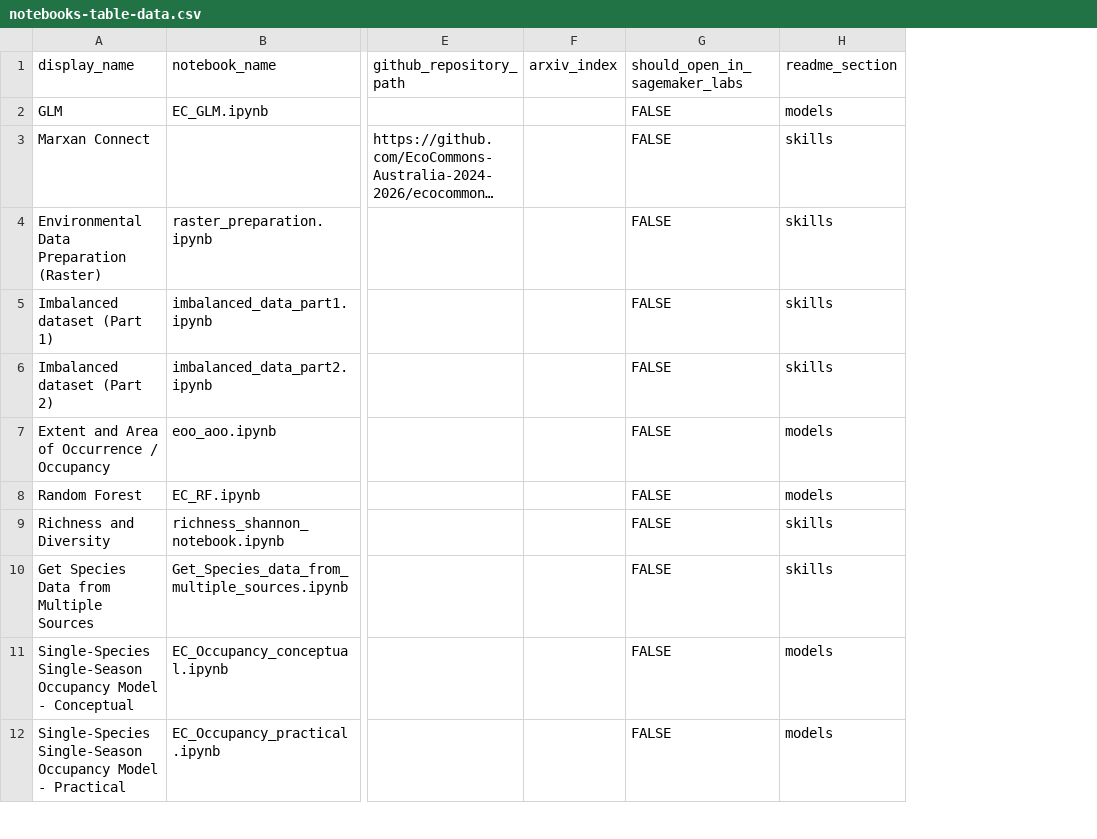
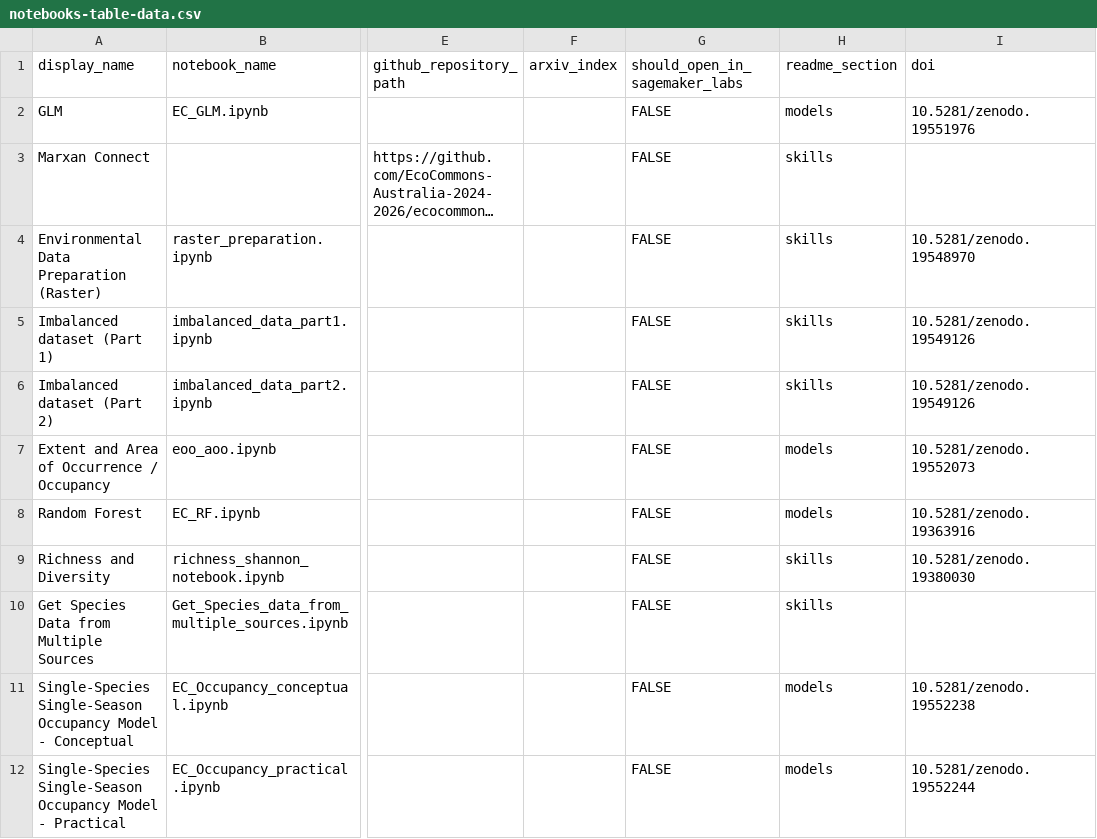
Before and after one commit to EcoCommonsAustralia/notebooks, a CSV file: automation/notebooks-table-data.csv, drawn as a sheet; only a part is shown, gaps mark what is left out; long unchanged cells end in …; the diff names each change by its address in the sheet, - before the commit and + after, or states it on an @@ line.

```diff
--- a/automation/notebooks-table-data.csv
+++ b/automation/notebooks-table-data.csv
+column I (doi), rows 2-12: 10.5281/zenodo.19551976 |  | 10.5281/zenodo.19548970 | 10.5281/zenodo.19549126 | 10.5281/zenodo.19549126 | 10.5281/zenodo.19552073 | 10.5281/zenodo.19363916 | 10.5281/zenodo.19380030 |  | 10.5281/zenodo.19552238 | 10.5281/zenodo.19552244
```
Also changed, not shown: 3 other files.
